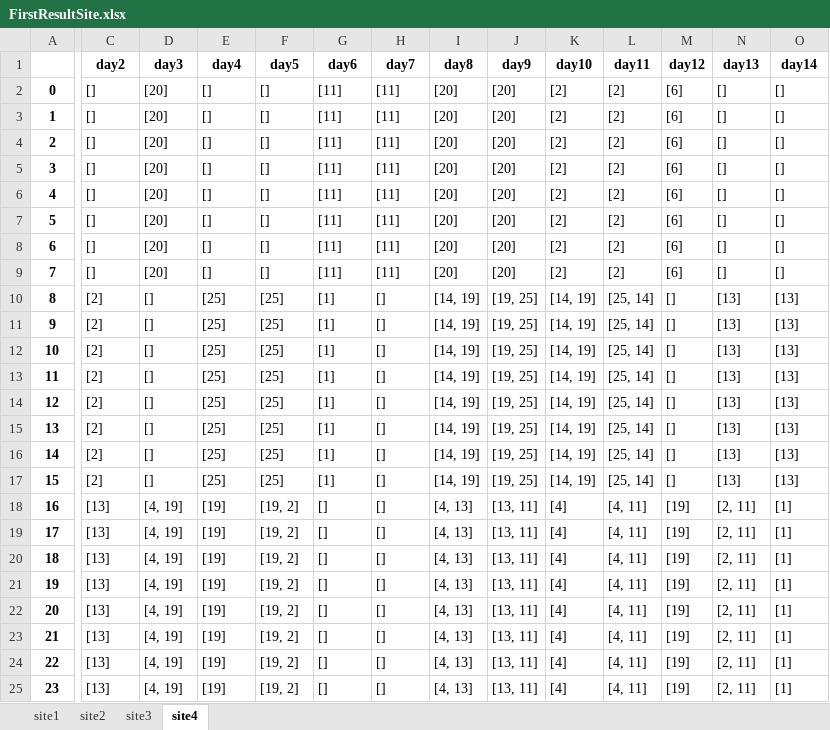
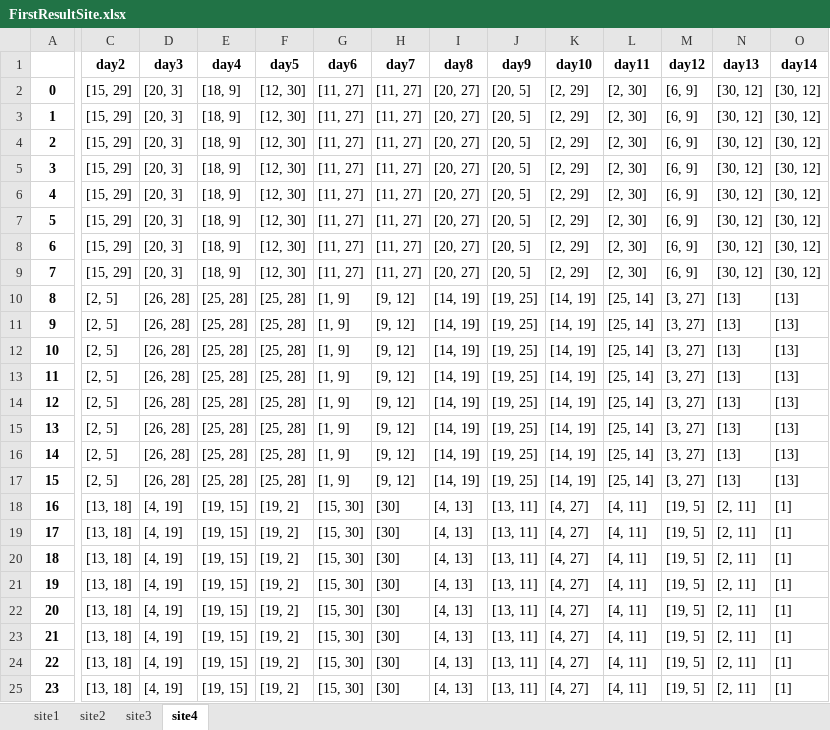
Before and after one commit to renejal/assignment-of-truns, an Excel workbook: Data/Results/FirstResultSite.xlsx, sheet site4, drawn as a sheet; only a part is shown, gaps mark what is left out; values as stored, in another font and other column widths than the file's, no borders; the diff covers the shown part only; the diff names each change by its address in the sheet, - before the commit and + after, or states it on an @@ line.

```diff
--- a/Data/Results/FirstResultSite.xlsx (sheet site4)
+++ b/Data/Results/FirstResultSite.xlsx (sheet site4)
-C2:C9 (day2): []
+C2:C9 (day2): [15, 29]
-D2:D9 (day3): [20]
+D2:D9 (day3): [20, 3]
-E2:E9 (day4): []
+E2:E9 (day4): [18, 9]
-F2:F9 (day5): []
+F2:F9 (day5): [12, 30]
-G2:G9 (day6): [11]
+G2:G9 (day6): [11, 27]
-H2:H9 (day7): [11]
+H2:H9 (day7): [11, 27]
-I2:I9 (day8): [20]
+I2:I9 (day8): [20, 27]
-J2:J9 (day9): [20]
+J2:J9 (day9): [20, 5]
-K2:K9 (day10): [2]
+K2:K9 (day10): [2, 29]
-L2:L9 (day11): [2]
+L2:L9 (day11): [2, 30]
-M2:M9 (day12): [6]
+M2:M9 (day12): [6, 9]
-N2:N9 (day13): []
+N2:N9 (day13): [30, 12]
-O2:O9 (day14): []
+O2:O9 (day14): [30, 12]
-C10:C17 (day2): [2]
+C10:C17 (day2): [2, 5]
-D10:D17 (day3): []
+D10:D17 (day3): [26, 28]
-E10:E17 (day4): [25]
+E10:E17 (day4): [25, 28]
-F10:F17 (day5): [25]
+F10:F17 (day5): [25, 28]
-G10:G17 (day6): [1]
+G10:G17 (day6): [1, 9]
-H10:H17 (day7): []
+H10:H17 (day7): [9, 12]
-M10:M17 (day12): []
+M10:M17 (day12): [3, 27]
-C18:C25 (day2): [13]
+C18:C25 (day2): [13, 18]
-E18:E25 (day4): [19]
+E18:E25 (day4): [19, 15]
-G18:G25 (day6): []
+G18:G25 (day6): [15, 30]
-H18:H25 (day7): []
+H18:H25 (day7): [30]
-K18:K25 (day10): [4]
+K18:K25 (day10): [4, 27]
-M18:M25 (day12): [19]
+M18:M25 (day12): [19, 5]
```
Also changed, not shown: 22 edited cells elsewhere in this sheet, Data/Results/FirstResultVigilant.xlsx, 1 other file.
